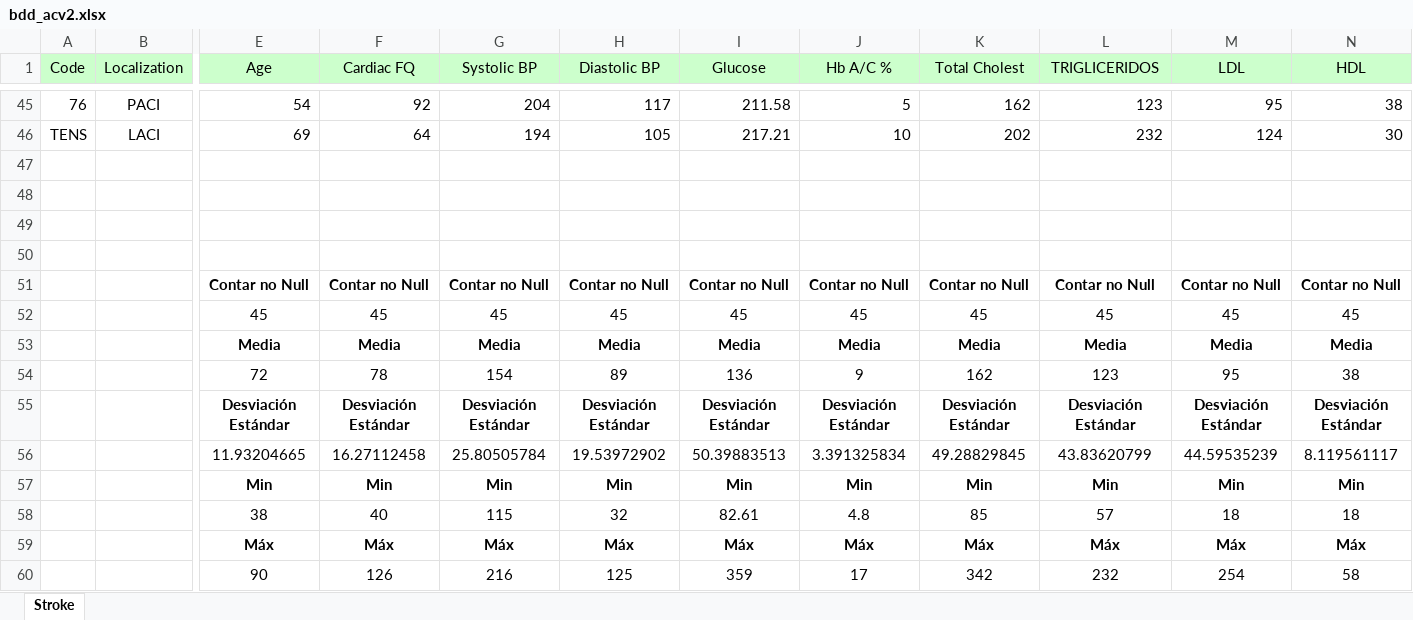
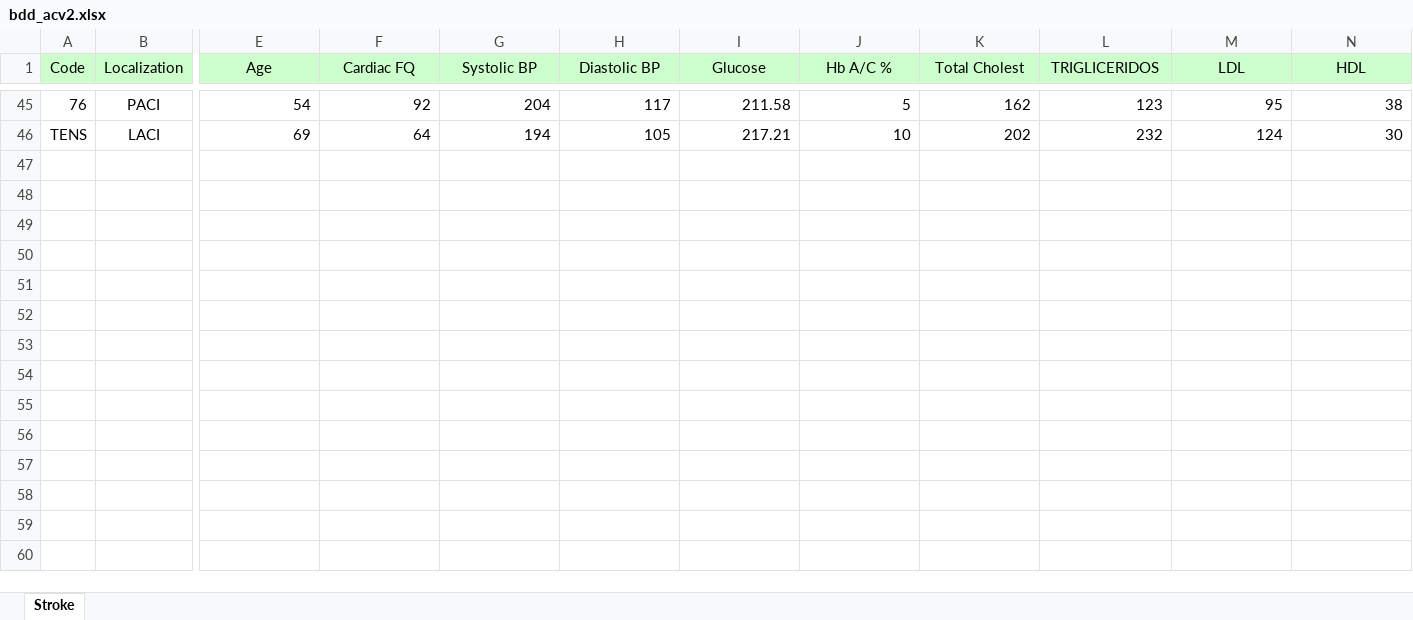
Before and after one commit to amarianjel/Machine-Learning-con-Jupiter, an Excel workbook: bdd/bdd_acv2.xlsx, sheet Stroke, drawn as a sheet; only a part is shown, gaps mark what is left out; values as stored, in another font and other column widths than the file's, no borders; conditional formats not drawn; rows hold the shown columns only; the diff names each change by its address in the sheet, - before the commit and + after, or states it on an @@ line.

```diff
--- a/bdd/bdd_acv2.xlsx (sheet Stroke)
+++ b/bdd/bdd_acv2.xlsx (sheet Stroke)
-row 47: (empty)
-row 48: (empty)
-row 49: (empty)
-row 50: (empty)
-row 51:  |  | Contar no Null | Contar no Null | Contar no Null | Contar no Null | Contar no Null | Contar no Null | Contar no Null | Contar no Null | Contar no Null | Contar no Null
-row 52:  |  | 45 | 45 | 45 | 45 | 45 | 45 | 45 | 45 | 45 | 45
-row 53:  |  | Media | Media | Media | Media | Media | Media | Media | Media | Media | Media
-row 54:  |  | 72 | 78 | 154 | 89 | 136 | 9 | 162 | 123 | 95 | 38
-row 55:  |  | Desviación Estándar | Desviación Estándar | Desviación Estándar | Desviación Estándar | Desviación Estándar | Desviación Estándar | Desviación Estándar | Desviación Estándar | Desviación Estándar | Desviación Estándar
-row 56:  |  | 11.93204665 | 16.27112458 | 25.80505784 | 19.53972902 | 50.39883513 | 3.391325834 | 49.28829845 | 43.83620799 | 44.59535239 | 8.119561117
-row 57:  |  | Min | Min | Min | Min | Min | Min | Min | Min | Min | Min
-row 58:  |  | 38 | 40 | 115 | 32 | 82.61 | 4.8 | 85 | 57 | 18 | 18
-row 59:  |  | Máx | Máx | Máx | Máx | Máx | Máx | Máx | Máx | Máx | Máx
-row 60:  |  | 90 | 126 | 216 | 125 | 359 | 17 | 342 | 232 | 254 | 58
```
Also changed, not shown: 17 other files.
